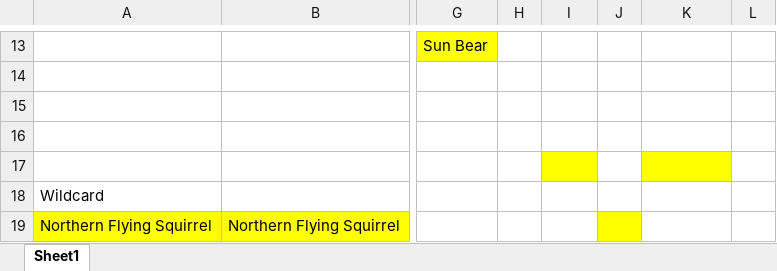
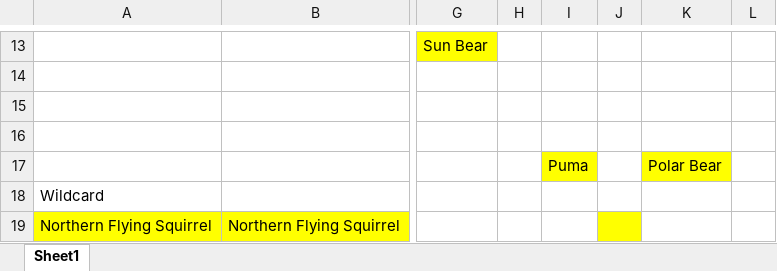
Before and after one commit to JKRWard/MMM, an Excel workbook: 2025_results.xlsx, sheet Sheet1, drawn as a sheet; only a part is shown, gaps mark what is left out; values as stored, in another font and other column widths than the file's, no borders; the diff names each change by its address in the sheet, - before the commit and + after, or states it on an @@ line.

Commit message:
Final Roar results

```diff
--- a/2025_results.xlsx (sheet Sheet1)
+++ b/2025_results.xlsx (sheet Sheet1)
-I17: (empty)
+I17: Puma
-K17: (empty)
+K17: Polar Bear
```
Also changed, not shown: 1 other file.
